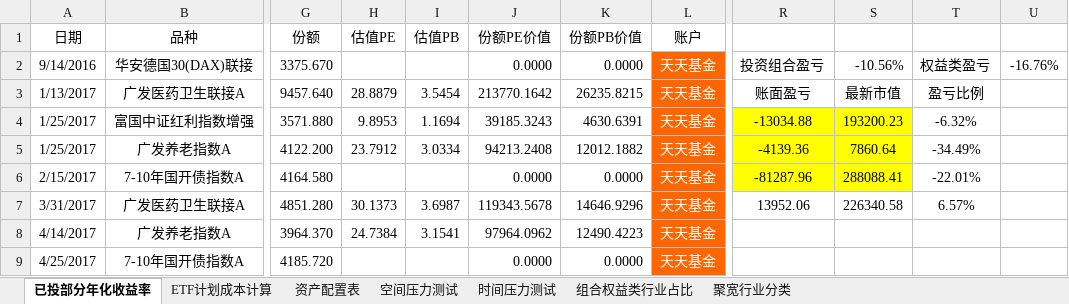
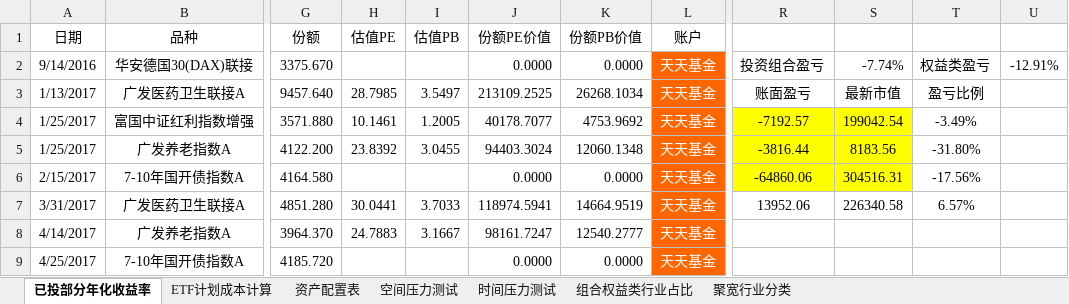
Before and after one commit to klq26/finance-data, an Excel workbook: Portfolio/ETF计划 XIRR 已投入收益率计算.xlsx, sheet 已投部分年化收益率, drawn as a sheet; only a part is shown, gaps mark what is left out; values as stored, in another font and other column widths than the file's, no borders; conditional formats not drawn; the diff covers the shown part only; the diff names each change by its address in the sheet, - before the commit and + after, or states it on an @@ line.

```diff
--- a/Portfolio/ETF计划 XIRR 已投入收益率计算.xlsx (sheet 已投部分年化收益率)
+++ b/Portfolio/ETF计划 XIRR 已投入收益率计算.xlsx (sheet 已投部分年化收益率)
-S2: -10.56%
+S2: -7.74%
-U2: -16.76%
+U2: -12.91%
-H3 (估值PE): 28.8879
+H3 (估值PE): 28.7985
-I3 (估值PB): 3.5454
+I3 (估值PB): 3.5497
-J3 (份额PE价值): 213770.1642
+J3 (份额PE价值): 213109.2525
-K3 (份额PB价值): 26235.8215
+K3 (份额PB价值): 26268.1034
-H4 (估值PE): 9.8953
+H4 (估值PE): 10.1461
-I4 (估值PB): 1.1694
+I4 (估值PB): 1.2005
-J4 (份额PE价值): 39185.3243
+J4 (份额PE价值): 40178.7077
-K4 (份额PB价值): 4630.6391
+K4 (份额PB价值): 4753.9692
-R4: -13034.88
+R4: -7192.57
-S4: 193200.23
+S4: 199042.54
-T4: -6.32%
+T4: -3.49%
-H5 (估值PE): 23.7912
+H5 (估值PE): 23.8392
-I5 (估值PB): 3.0334
+I5 (估值PB): 3.0455
-J5 (份额PE价值): 94213.2408
+J5 (份额PE价值): 94403.3024
-K5 (份额PB价值): 12012.1882
+K5 (份额PB价值): 12060.1348
-R5: -4139.36
+R5: -3816.44
-S5: 7860.64
+S5: 8183.56
-T5: -34.49%
+T5: -31.80%
-R6: -81287.96
+R6: -64860.06
-S6: 288088.41
+S6: 304516.31
-T6: -22.01%
+T6: -17.56%
-H7 (估值PE): 30.1373
+H7 (估值PE): 30.0441
-I7 (估值PB): 3.6987
+I7 (估值PB): 3.7033
-J7 (份额PE价值): 119343.5678
+J7 (份额PE价值): 118974.5941
-K7 (份额PB价值): 14646.9296
+K7 (份额PB价值): 14664.9519
-H8 (估值PE): 24.7384
+H8 (估值PE): 24.7883
-I8 (估值PB): 3.1541
+I8 (估值PB): 3.1667
-J8 (份额PE价值): 97964.0962
+J8 (份额PE价值): 98161.7247
-K8 (份额PB价值): 12490.4223
+K8 (份额PB价值): 12540.2777
```
Also changed, not shown: 487 edited cells elsewhere in this sheet, sheet 时间压力测试, sheet 资产配置表, sheet ETF计划成本计算, charts or pictures, 1 other file.
